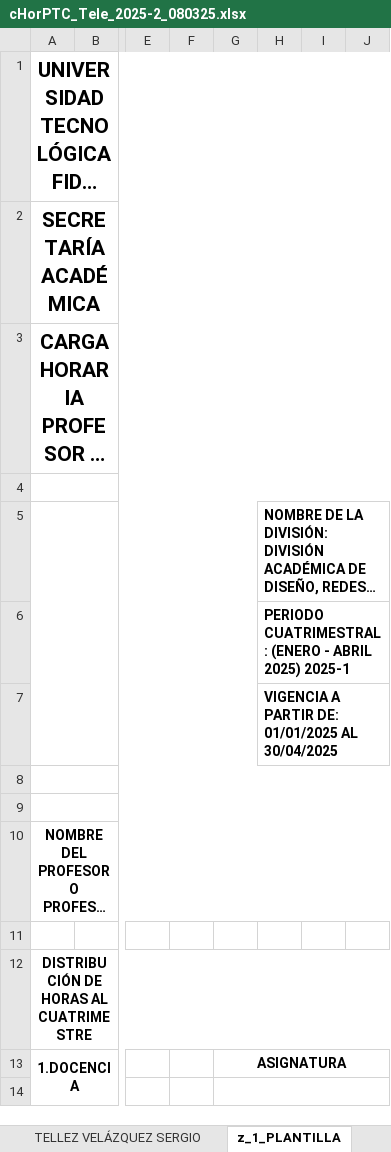
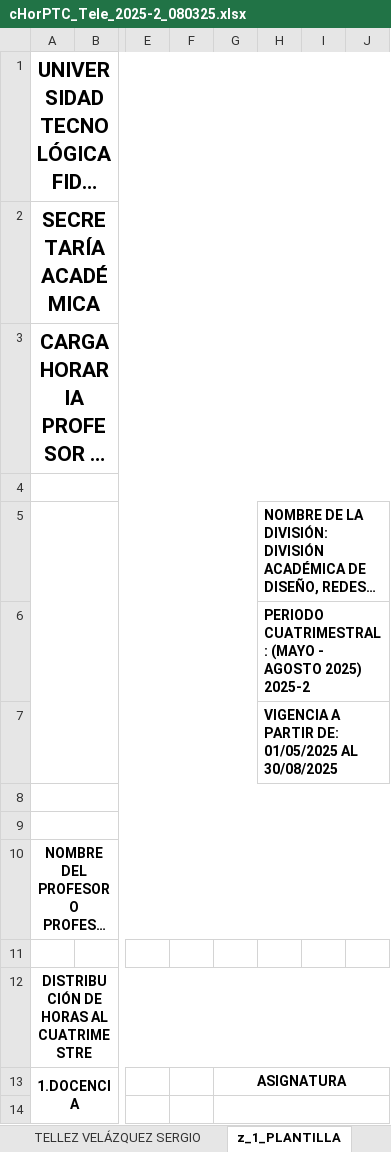
Before and after one commit to hackuna885/carga2025_2, an Excel workbook: cHorPTC_Tele_2025-2_080325.xlsx, sheet z_1_PLANTILLA, drawn as a sheet; only a part is shown, gaps mark what is left out; long unchanged cells end in …; values as stored, in another font and other column widths than the file's, no borders; charts and pictures and conditional formats not drawn; the diff names each change by its address in the sheet, - before the commit and + after, or states it on an @@ line.

```diff
--- a/cHorPTC_Tele_2025-2_080325.xlsx (sheet z_1_PLANTILLA)
+++ b/cHorPTC_Tele_2025-2_080325.xlsx (sheet z_1_PLANTILLA)
-H6: PERIODO CUATRIMESTRAL: (ENERO - ABRIL 2025) 2025-1
+H6: PERIODO CUATRIMESTRAL: (MAYO - AGOSTO 2025) 2025-2
-H7: …PARTIR DE: 01/01/2025 AL 30/04/2025
+H7: …PARTIR DE: 01/05/2025 AL 30/08/2025
```
Also changed, not shown: sheet TELLEZ VELÁZQUEZ SERGIO, sheet MORENO LOAIZA CAROLINA, sheet ESPINOSA JIMÉNEZ MARÍA MARGARIT, sheet MARQUEZ SÁNCHEZ DANIEL MAURICIO, sheet OLMOS ZARIÑAN GRISELDA, sheet GARCÍA ROMERO LUIS ÁNGEL, 6 more sheets, charts or pictures.
